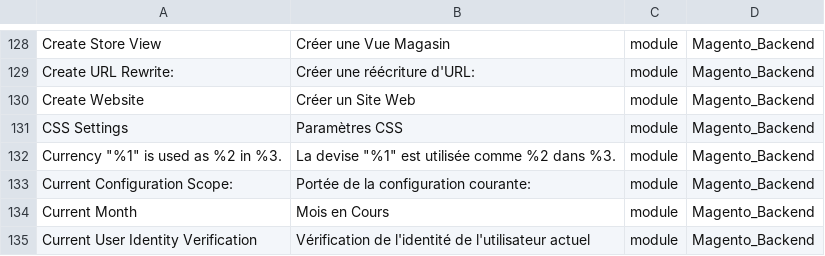
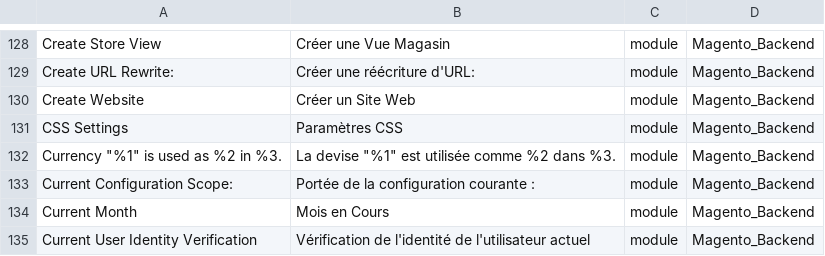
Before and after one commit to Imaginaerum/magento2-language-fr-fr, a CSV file: fr_fr.module.magento_backend.csv, drawn as a sheet; only a part is shown, gaps mark what is left out.

```diff
--- a/fr_fr.module.magento_backend.csv
+++ b/fr_fr.module.magento_backend.csv
@@ -132,3 +132,3 @@
 "Currency ""%1"" is used as %2 in %3.","La devise ""%1"" est utilisée comme %2 dans %3.",module,Magento_Backend
-"Current Configuration Scope:","Portée de la configuration courante:",module,Magento_Backend
+"Current Configuration Scope:","Portée de la configuration courante :",module,Magento_Backend
 "Current Month","Mois en Cours",module,Magento_Backend
```
Also changed, not shown: fr_fr.module.magento_config.csv.
